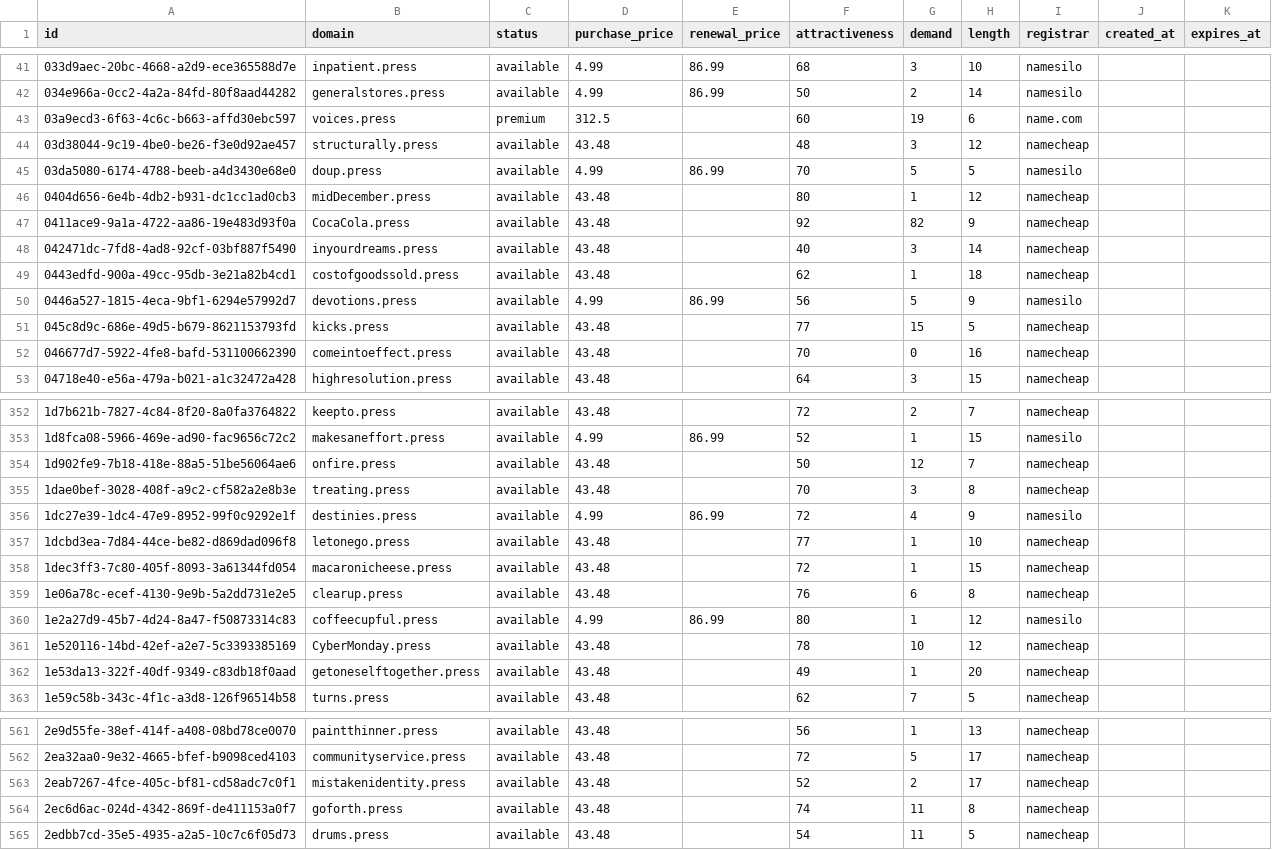
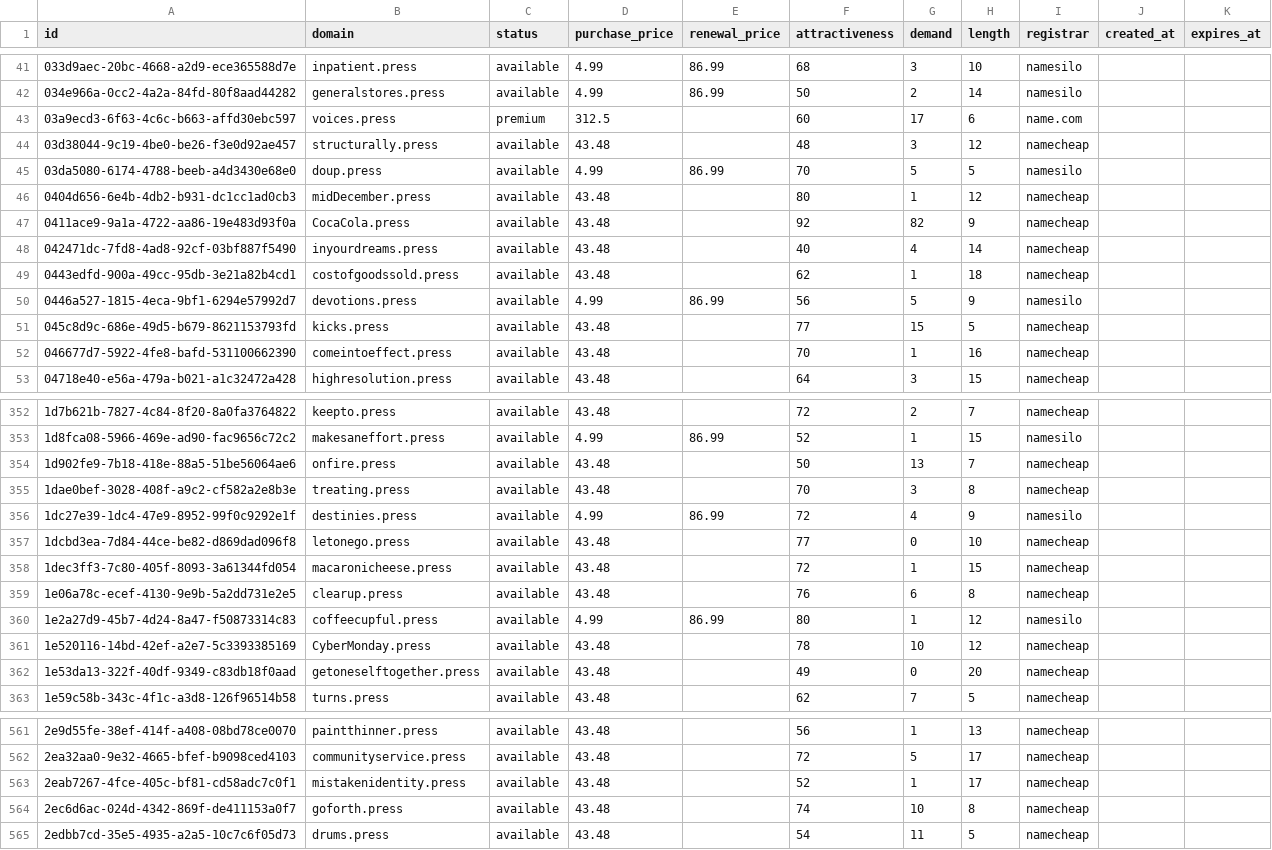
Before and after one commit to UniqueDomains/press-oneword-domains, a CSV file: press.csv, drawn as a sheet; only a part is shown, gaps mark what is left out; the diff covers the shown part only.

```diff
--- a/press.csv
+++ b/press.csv
@@ -42,3 +42,3 @@ id,domain,status,purchase_price,renewal_price,attractiveness,demand,length,regis
 034e966a-0cc2-4a2a-84fd-80f8aad44282,generalstores.press,available,4.99,86.99,50,2,14,namesilo,,
-03a9ecd3-6f63-4c6c-b663-affd30ebc597,voices.press,premium,312.5,,60,19,6,name.com,,
+03a9ecd3-6f63-4c6c-b663-affd30ebc597,voices.press,premium,312.5,,60,17,6,name.com,,
 03d38044-9c19-4be0-be26-f3e0d92ae457,structurally.press,available,43.48,,48,3,12,namecheap,,
@@ -47,3 +47,3 @@ id,domain,status,purchase_price,renewal_price,attractiveness,demand,length,regis
 0411ace9-9a1a-4722-aa86-19e483d93f0a,CocaCola.press,available,43.48,,92,82,9,namecheap,,
-042471dc-7fd8-4ad8-92cf-03bf887f5490,inyourdreams.press,available,43.48,,40,3,14,namecheap,,
+042471dc-7fd8-4ad8-92cf-03bf887f5490,inyourdreams.press,available,43.48,,40,4,14,namecheap,,
 0443edfd-900a-49cc-95db-3e21a82b4cd1,costofgoodssold.press,available,43.48,,62,1,18,namecheap,,
@@ -51,3 +51,3 @@ id,domain,status,purchase_price,renewal_price,attractiveness,demand,length,regis
 045c8d9c-686e-49d5-b679-8621153793fd,kicks.press,available,43.48,,77,15,5,namecheap,,
-046677d7-5922-4fe8-bafd-531100662390,comeintoeffect.press,available,43.48,,70,0,16,namecheap,,
+046677d7-5922-4fe8-bafd-531100662390,comeintoeffect.press,available,43.48,,70,1,16,namecheap,,
 04718e40-e56a-479a-b021-a1c32472a428,highresolution.press,available,43.48,,64,3,15,namecheap,,
@@ -353,6 +353,6 @@ id,domain,status,purchase_price,renewal_price,attractiveness,demand,length,regis
 1d8fca08-5966-469e-ad90-fac9656c72c2,makesaneffort.press,available,4.99,86.99,52,1,15,namesilo,,
-1d902fe9-7b18-418e-88a5-51be56064ae6,onfire.press,available,43.48,,50,12,7,namecheap,,
+1d902fe9-7b18-418e-88a5-51be56064ae6,onfire.press,available,43.48,,50,13,7,namecheap,,
 1dae0bef-3028-408f-a9c2-cf582a2e8b3e,treating.press,available,43.48,,70,3,8,namecheap,,
 1dc27e39-1dc4-47e9-8952-99f0c9292e1f,destinies.press,available,4.99,86.99,72,4,9,namesilo,,
-1dcbd3ea-7d84-44ce-be82-d869dad096f8,letonego.press,available,43.48,,77,1,10,namecheap,,
+1dcbd3ea-7d84-44ce-be82-d869dad096f8,letonego.press,available,43.48,,77,0,10,namecheap,,
 1dec3ff3-7c80-405f-8093-3a61344fd054,macaronicheese.press,available,43.48,,72,1,15,namecheap,,
@@ -361,3 +361,3 @@ id,domain,status,purchase_price,renewal_price,attractiveness,demand,length,regis
 1e520116-14bd-42ef-a2e7-5c3393385169,CyberMonday.press,available,43.48,,78,10,12,namecheap,,
-1e53da13-322f-40df-9349-c83db18f0aad,getoneselftogether.press,available,43.48,,49,1,20,namecheap,,
+1e53da13-322f-40df-9349-c83db18f0aad,getoneselftogether.press,available,43.48,,49,0,20,namecheap,,
 1e59c58b-343c-4f1c-a3d8-126f96514b58,turns.press,available,43.48,,62,7,5,namecheap,,
@@ -562,4 +562,4 @@ id,domain,status,purchase_price,renewal_price,attractiveness,demand,length,regis
 2ea32aa0-9e32-4665-bfef-b9098ced4103,communityservice.press,available,43.48,,72,5,17,namecheap,,
-2eab7267-4fce-405c-bf81-cd58adc7c0f1,mistakenidentity.press,available,43.48,,52,2,17,namecheap,,
-2ec6d6ac-024d-4342-869f-de411153a0f7,goforth.press,available,43.48,,74,11,8,namecheap,,
+2eab7267-4fce-405c-bf81-cd58adc7c0f1,mistakenidentity.press,available,43.48,,52,1,17,namecheap,,
+2ec6d6ac-024d-4342-869f-de411153a0f7,goforth.press,available,43.48,,74,10,8,namecheap,,
 2edbb7cd-35e5-4935-a2a5-10c7c6f05d73,drums.press,available,43.48,,54,11,5,namecheap,,
```
Also changed, not shown: 54 edited cells elsewhere in this file, 4 other files.
